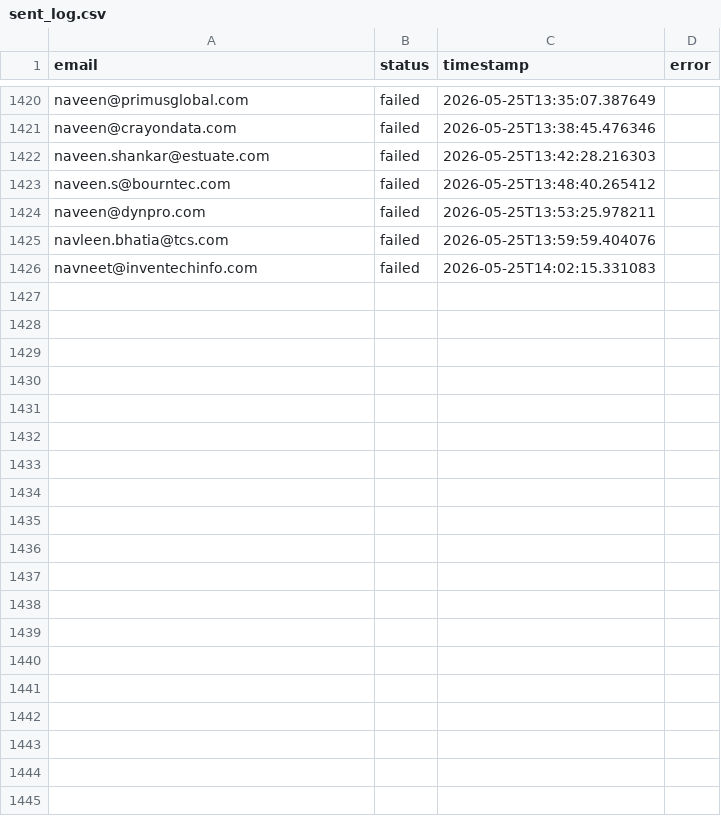
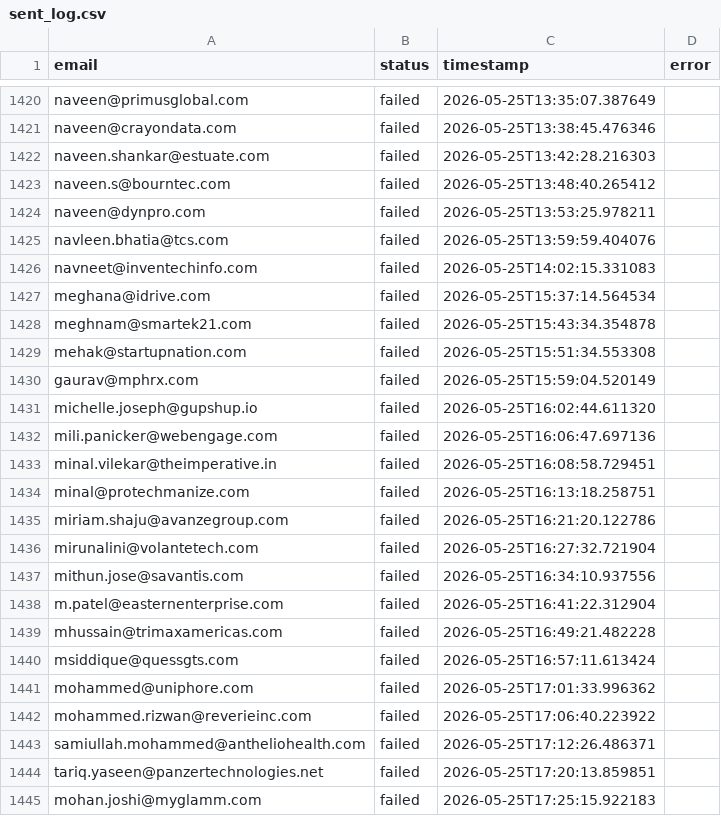
Before and after one commit to Manishagupta766/Email-Automation, a CSV file: sent_log.csv, drawn as a sheet; only a part is shown, gaps mark what is left out; the diff covers the shown part only; the diff names each change by its address in the sheet, - before the commit and + after, or states it on an @@ line.

```diff
--- a/sent_log.csv
+++ b/sent_log.csv
+row 1427: meghana@idrive.com | failed | 2026-05-25T15:37:14.564534
+row 1428: meghnam@smartek21.com | failed | 2026-05-25T15:43:34.354878
+row 1429: mehak@startupnation.com | failed | 2026-05-25T15:51:34.553308
+row 1430: gaurav@mphrx.com | failed | 2026-05-25T15:59:04.520149
+row 1431: michelle.joseph@gupshup.io | failed | 2026-05-25T16:02:44.611320
+row 1432: mili.panicker@webengage.com | failed | 2026-05-25T16:06:47.697136
+row 1433: minal.vilekar@theimperative.in | failed | 2026-05-25T16:08:58.729451
+row 1434: minal@protechmanize.com | failed | 2026-05-25T16:13:18.258751
+row 1435: miriam.shaju@avanzegroup.com | failed | 2026-05-25T16:21:20.122786
+row 1436: mirunalini@volantetech.com | failed | 2026-05-25T16:27:32.721904
+row 1437: mithun.jose@savantis.com | failed | 2026-05-25T16:34:10.937556
+row 1438: m.patel@easternenterprise.com | failed | 2026-05-25T16:41:22.312904
+row 1439: mhussain@trimaxamericas.com | failed | 2026-05-25T16:49:21.482228
+row 1440: msiddique@quessgts.com | failed | 2026-05-25T16:57:11.613424
+row 1441: mohammed@uniphore.com | failed | 2026-05-25T17:01:33.996362
+row 1442: mohammed.rizwan@reverieinc.com | failed | 2026-05-25T17:06:40.223922
+row 1443: samiullah.mohammed@antheliohealth.com | failed | 2026-05-25T17:12:26.486371
+row 1444: tariq.yaseen@panzertechnologies.net | failed | 2026-05-25T17:20:13.859851
+row 1445: mohan.joshi@myglamm.com | failed | 2026-05-25T17:25:15.922183
```
Also changed, not shown: 47 added rows elsewhere in this file.
